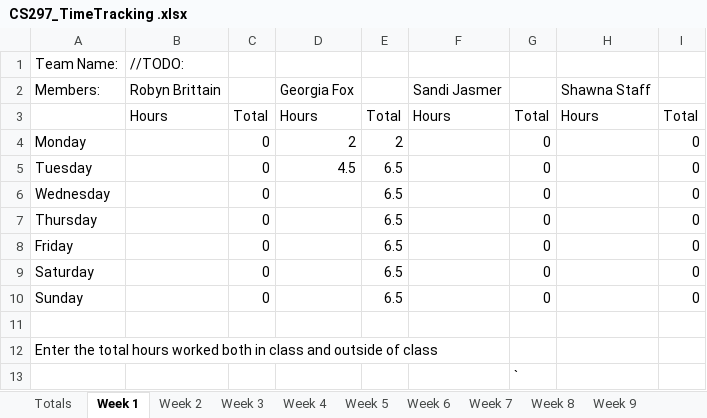
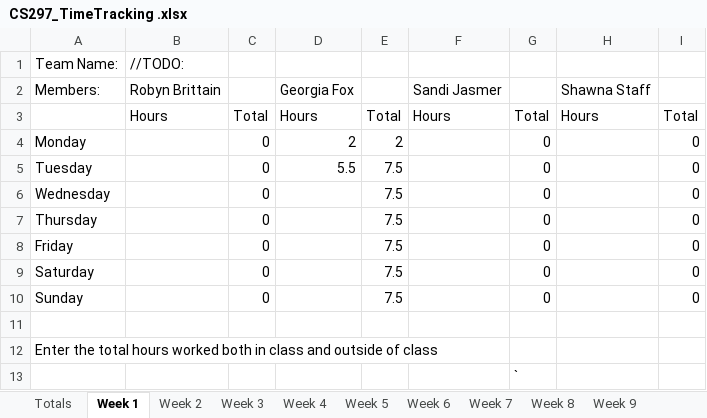
Before and after one commit to TODO-Team-Name-Capstone/Thrillful, an Excel workbook: docs/CS297_TimeTracking .xlsx, sheet Week 1, drawn as a sheet; values as stored, in another font and other column widths than the file's, no borders; the diff names each change by its address in the sheet, - before the commit and + after, or states it on an @@ line.

```diff
--- a/docs/CS297_TimeTracking .xlsx (sheet Week 1)
+++ b/docs/CS297_TimeTracking .xlsx (sheet Week 1)
-D5: 4.5
+D5: 5.5
-E5:E10: 6.5
+E5:E10: 7.5
```
Also changed, not shown: sheet Totals.
